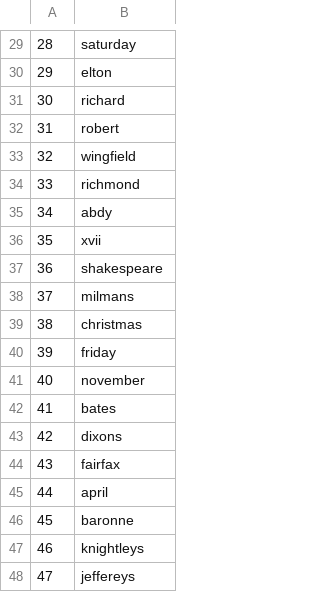
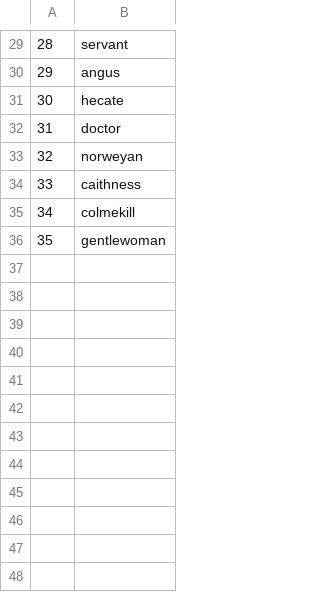
Before and after one commit to zionsoumik/vizproject, a CSV file: src/id_name.csv, drawn as a sheet; only a part is shown, gaps mark what is left out; the diff covers the shown part only.

```diff
--- a/src/id_name.csv
+++ b/src/id_name.csv
@@ -29,20 +29,8 @@
-28,saturday
-29,elton
-30,richard
-31,robert
-32,wingfield
-33,richmond
-34,abdy
-35,xvii
-36,shakespeare
-37,milmans
-38,christmas
-39,friday
-40,november
-41,bates
-42,dixons
-43,fairfax
-44,april
-45,baronne
-46,knightleys
-47,jeffereys
+28,servant
+29,angus
+30,hecate
+31,doctor
+32,norweyan
+33,caithness
+34,colmekill
+35,gentlewoman
```
Also changed, not shown: 54 removed rows and 28 edited cells elsewhere in this file, src/edges.csv, 20 other files.
